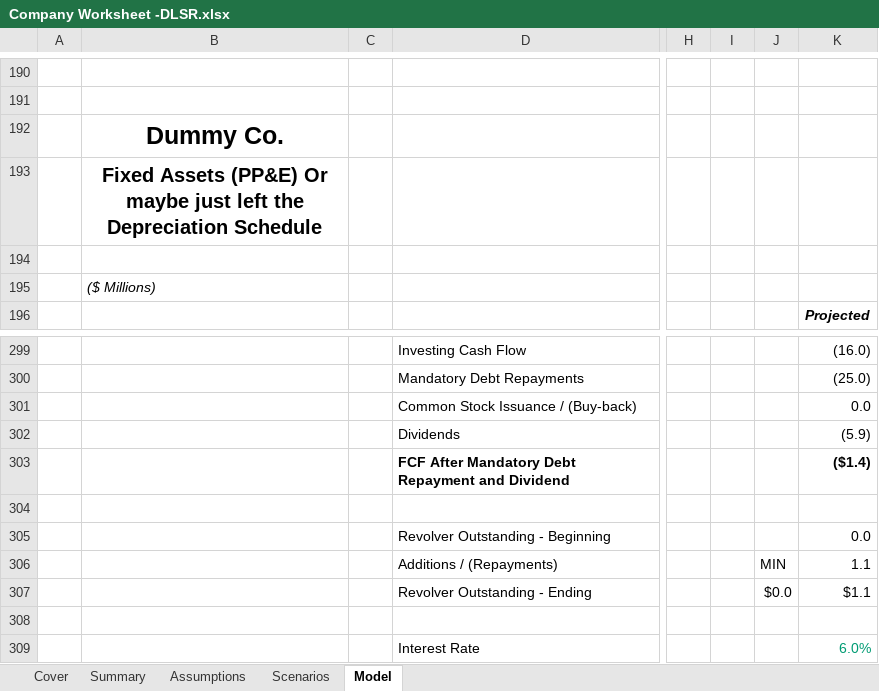
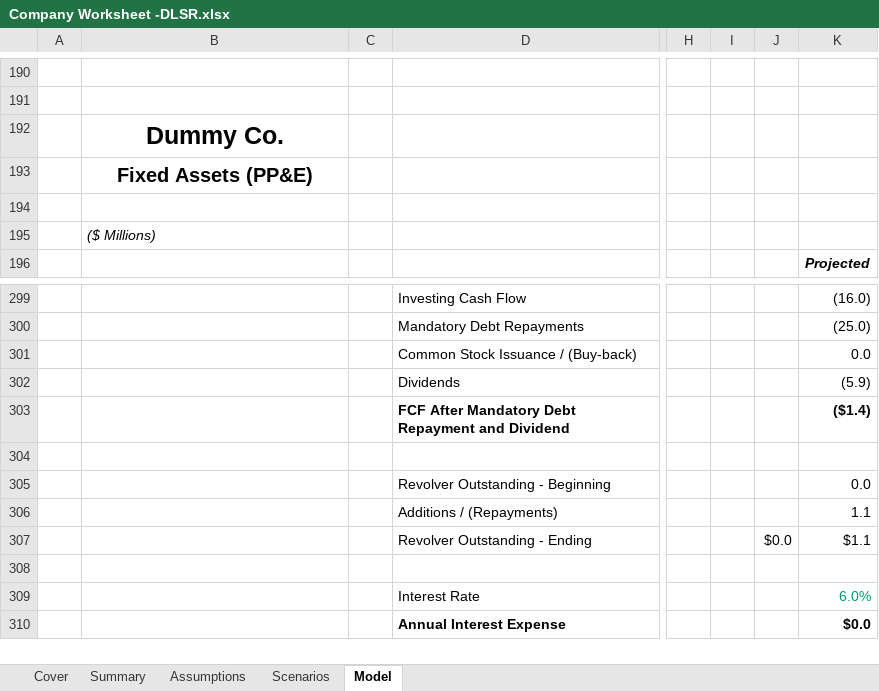
Before and after one commit to DLSR-S/Financial-Modelling-V1, an Excel workbook: Company Worksheet -DLSR.xlsx, sheet Model, drawn as a sheet; only a part is shown, gaps mark what is left out; the shorter side is filled out with more unchanged rows; values as stored, in another font and other column widths than the file's, no borders; the diff names each change by its address in the sheet, - before the commit and + after, or states it on an @@ line.

Commit message:
Add files via upload

```diff
--- a/Company Worksheet -DLSR.xlsx (sheet Model)
+++ b/Company Worksheet -DLSR.xlsx (sheet Model)
-B193: Fixed Assets (PP&E) Or maybe just left the Depreciation Schedule
+B193: Fixed Assets (PP&E)
-J306: MIN
+J306: (empty)
```
Also changed, not shown: sheet Scenarios, sheet Assumptions.
